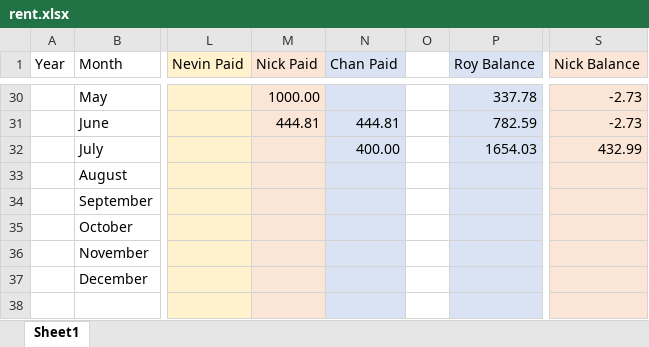
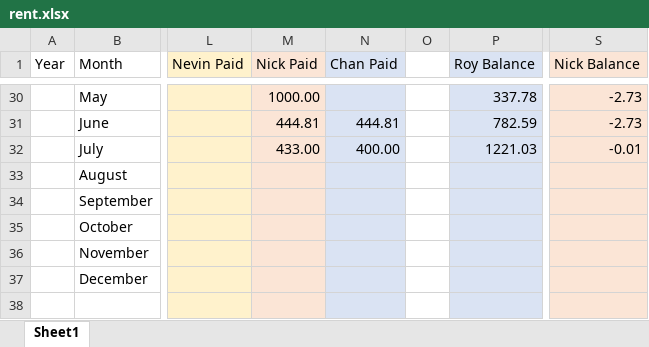
Before and after one commit to byrdie/Hayes, an Excel workbook: rent.xlsx, sheet Sheet1, drawn as a sheet; only a part is shown, gaps mark what is left out; values as stored, in another font and other column widths than the file's, no borders; the diff names each change by its address in the sheet, - before the commit and + after, or states it on an @@ line.

Commit message:
added Nick's pyament for July

```diff
--- a/rent.xlsx (sheet Sheet1)
+++ b/rent.xlsx (sheet Sheet1)
-M32 (Nick Paid): (empty)
+M32 (Nick Paid): 433.00
-P32 (Roy Balance): 1654.03
+P32 (Roy Balance): 1221.03
-S32 (Nick Balance): 432.99
+S32 (Nick Balance): -0.01
```
